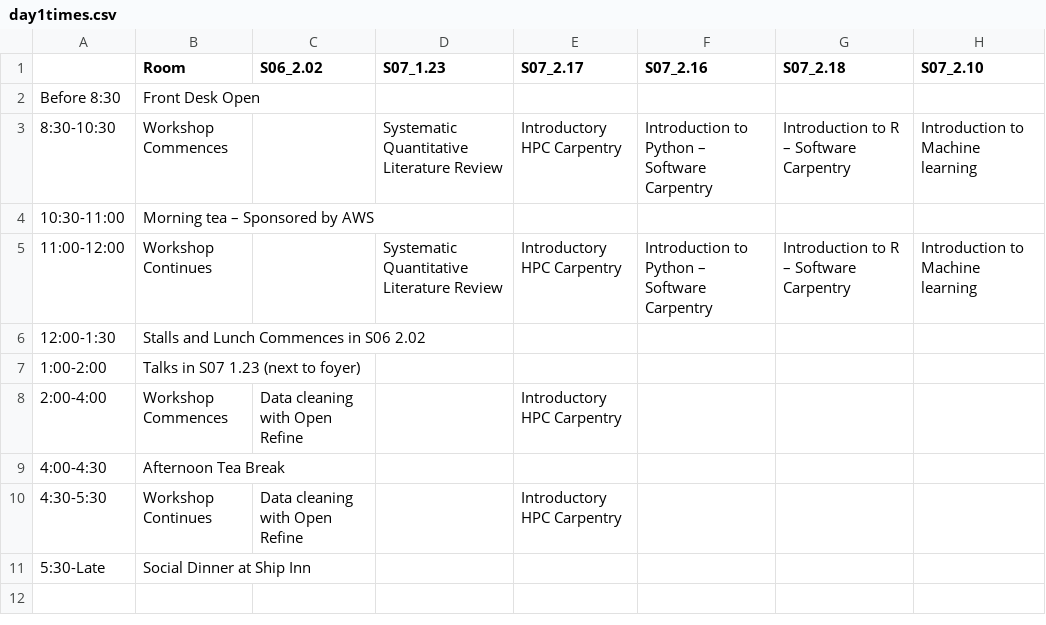
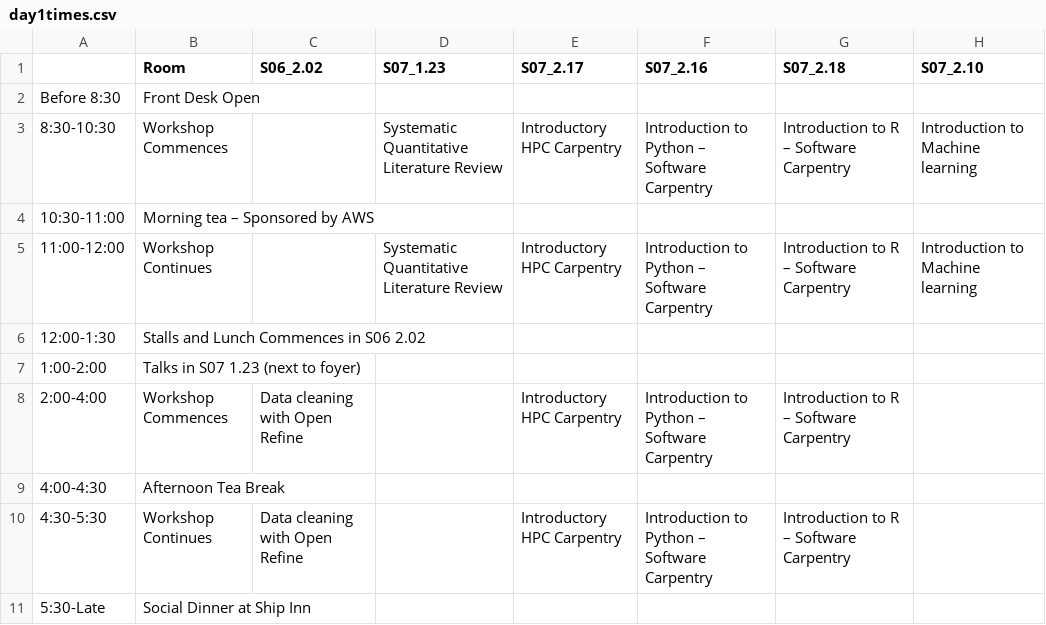
Before and after one commit to resbaz/resbaz2018, a CSV file: brisbane/day1times.csv, drawn as a sheet.

Commit message:
Update day1times.csv

```diff
--- a/brisbane/day1times.csv
+++ b/brisbane/day1times.csv
@@ -7,5 +7,5 @@ Before 8:30,Front Desk Open,,,,,,
 1:00-2:00,Talks in S07 1.23 (next to foyer) ,,,,,,
-2:00-4:00,Workshop Commences,Data cleaning with Open Refine ,,Introductory HPC Carpentry,,,
+2:00-4:00,Workshop Commences,Data cleaning with Open Refine ,,Introductory HPC Carpentry,Introduction to Python – Software Carpentry,Introduction to R – Software Carpentry,
 4:00-4:30,Afternoon Tea Break,,,,,,
-4:30-5:30,Workshop Continues,Data cleaning with Open Refine,,Introductory HPC Carpentry,,,
+4:30-5:30,Workshop Continues,Data cleaning with Open Refine,,Introductory HPC Carpentry,Introduction to Python – Software Carpentry,Introduction to R – Software Carpentry,
 5:30-Late,Social Dinner at Ship Inn,,,,,,
```
